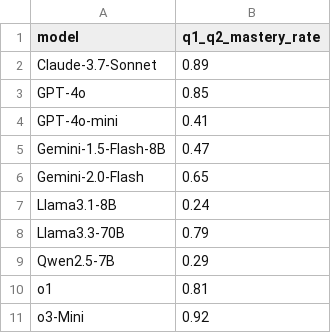
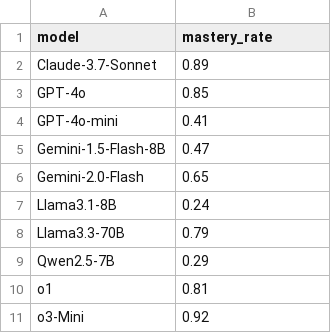
Before and after one commit to jaylene-zhang/ArtifactProgramming2025, a CSV file: results/CodeGenResults/difficulty_rating_stats_B.csv, drawn as a sheet.

```diff
--- a/results/CodeGenResults/difficulty_rating_stats_B.csv
+++ b/results/CodeGenResults/difficulty_rating_stats_B.csv
@@ -1,2 +1,2 @@
-model,q1_q2_mastery_rate
+model,mastery_rate
 Claude-3.7-Sonnet,0.89
```
Also changed, not shown: benchmarks/CodeGen/CodeGen_meta.csv, results/RepairResults/logical_error_percentages.csv, 21 other files.
